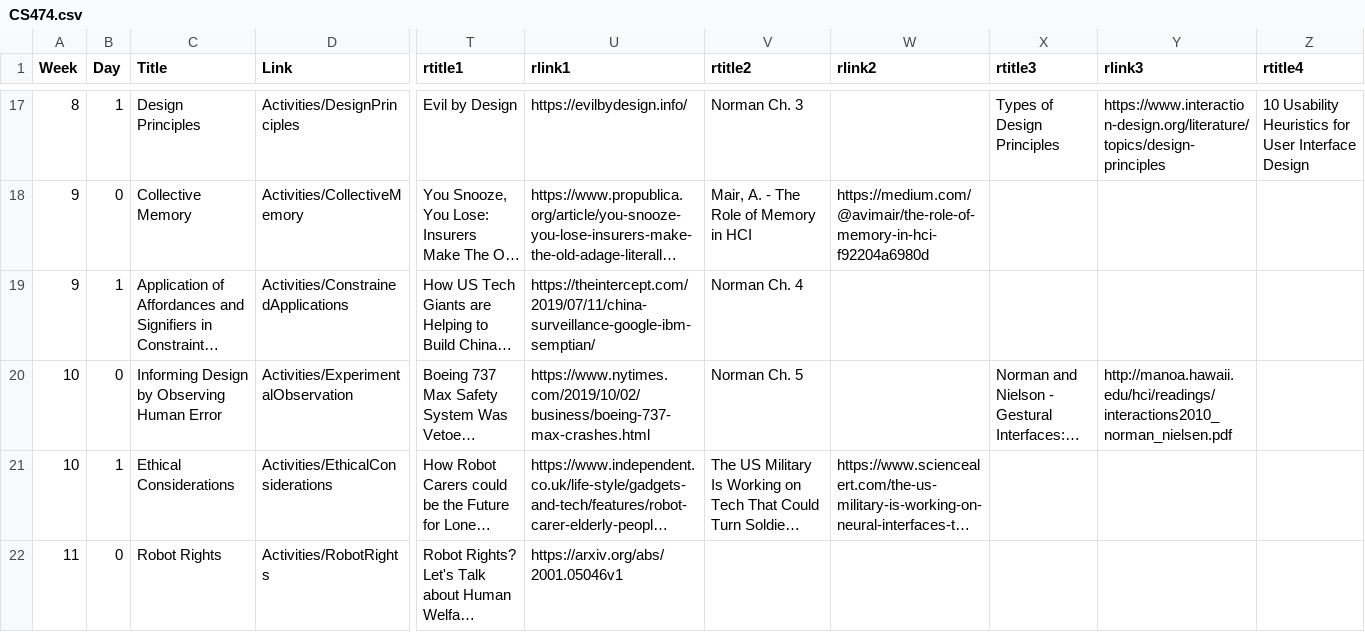
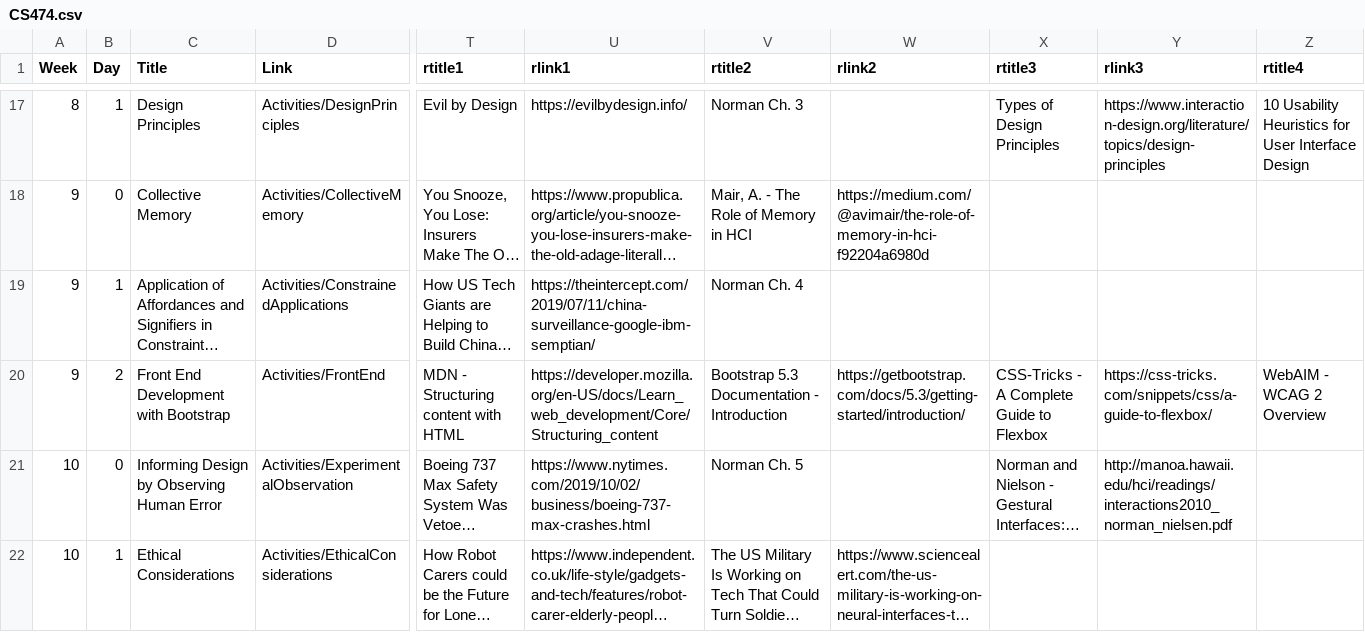
Before and after one commit to BillJr99/Ursinus-CS474, a CSV file: _pages/CS474.csv, drawn as a sheet; only a part is shown, gaps mark what is left out; the shorter side is filled out with more unchanged rows; long unchanged cells end in …; rows hold the shown columns only; the diff names each change by its address in the sheet, - before the commit and + after, or states it on an @@ line.

```diff
--- a/_pages/CS474.csv
+++ b/_pages/CS474.csv
+row 20: 9 | 2 | Front End Development with Bootstrap | Activities/FrontEnd | MDN - Structuring content with HTML | https://developer.mozilla.org/en-US/docs/Learn_web_development/Core/Structuring_content | Bootstrap 5.3 Documentation - Introduction | https://getbootstrap.com/docs/5.3/getting-started/introduction/ | CSS-Tricks - A Complete Guide to Flexbox | https://css-tricks.com/snippets/css/a-guide-to-flexbox/ | WebAIM - WCAG 2 Overview
```
Also changed, not shown: 3 other files.
